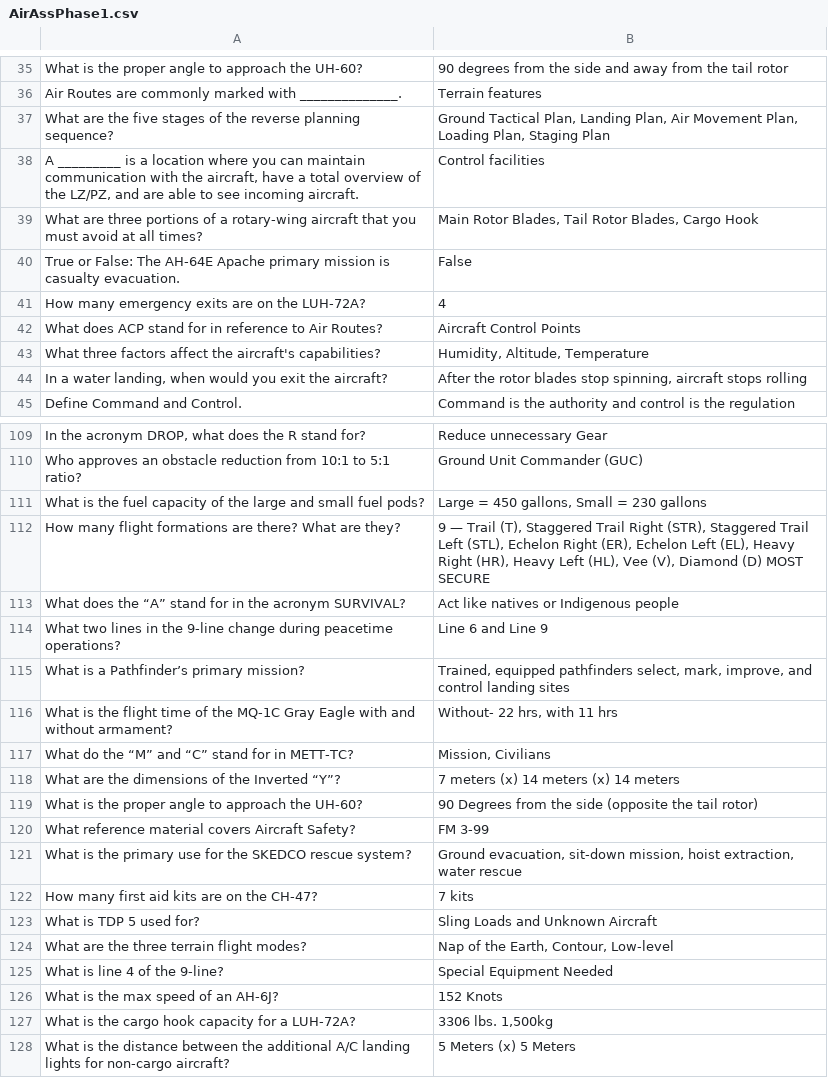
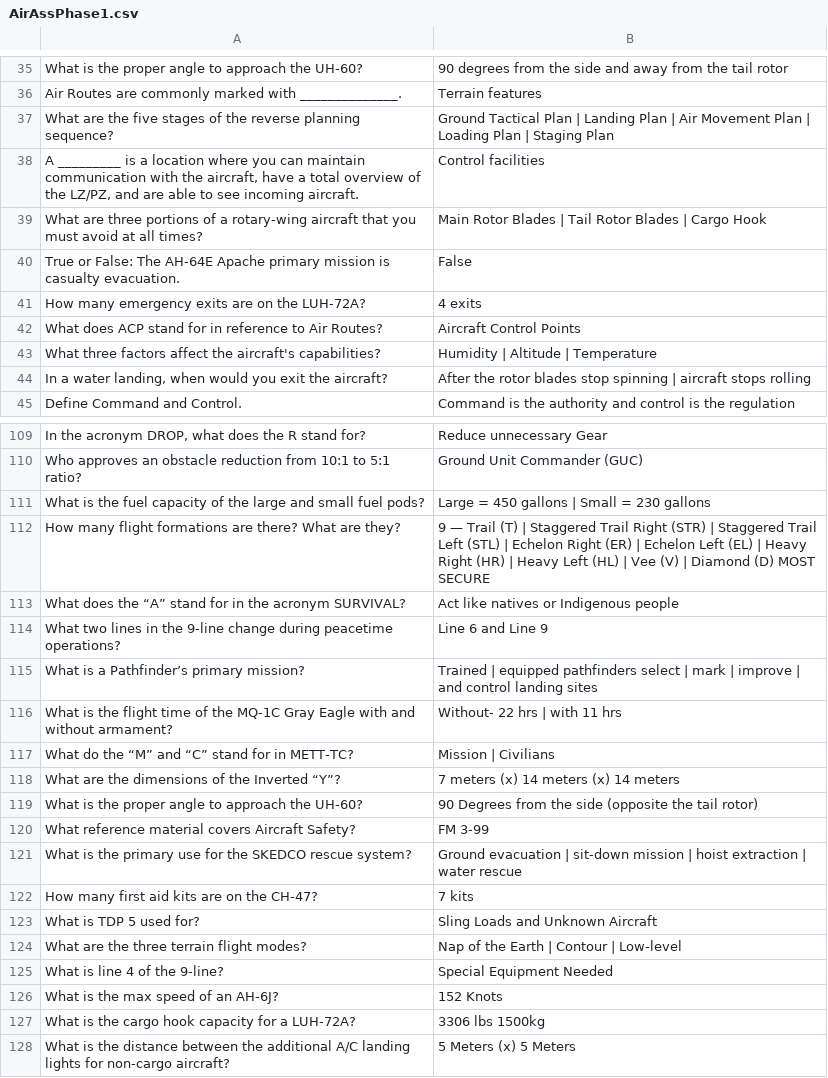
Before and after one commit to Turtlefud12/brain-food, a CSV file: decks/AirAssPhase1.csv, drawn as a sheet; only a part is shown, gaps mark what is left out; the diff covers the shown part only; the diff names each change by its address in the sheet, - before the commit and + after, or states it on an @@ line.

```diff
--- a/decks/AirAssPhase1.csv
+++ b/decks/AirAssPhase1.csv
-B37: Ground Tactical Plan, Landing Plan, Air Movement Plan, Loading Plan, Staging Plan
+B37: Ground Tactical Plan | Landing Plan | Air Movement Plan | Loading Plan | Staging Plan
-B39: Main Rotor Blades, Tail Rotor Blades, Cargo Hook
+B39: Main Rotor Blades | Tail Rotor Blades | Cargo Hook
-B41: 4
+B41: 4 exits
-B43: Humidity, Altitude, Temperature
+B43: Humidity | Altitude | Temperature
-B44: …blades stop spinning, aircraft stops…
+B44: …blades stop spinning | aircraft stops…
-B111: Large = 450 gallons, Small = 230 gallons
+B111: Large = 450 gallons | Small = 230 gallons
-B112: …— Trail (T), Staggered Trail Right (STR), Staggered Trail Left (STL), Echelon Right (ER), Echelon Left (EL), Heavy Right (HR), Heavy Left (HL), Vee (V), Diamond (D)…
+B112: …— Trail (T) | Staggered Trail Right (STR) | Staggered Trail Left (STL) | Echelon Right (ER) | Echelon Left (EL) | Heavy Right (HR) | Heavy Left (HL) | Vee (V) | Diamond (D)…
-B115: Trained, equipped pathfinders select, mark, improve, and control…
+B115: Trained | equipped pathfinders select | mark | improve | and control…
-B116: Without- 22 hrs, with 11 hrs
+B116: Without- 22 hrs | with 11 hrs
-B117: Mission, Civilians
+B117: Mission | Civilians
-B121: Ground evacuation, sit-down mission, hoist extraction, water rescue
+B121: Ground evacuation | sit-down mission | hoist extraction | water rescue
-B124: Nap of the Earth, Contour, Low-level
+B124: Nap of the Earth | Contour | Low-level
-B127: 3306 lbs. 1,500kg
+B127: 3306 lbs 1500kg
```
Also changed, not shown: 25 edited cells elsewhere in this file.
